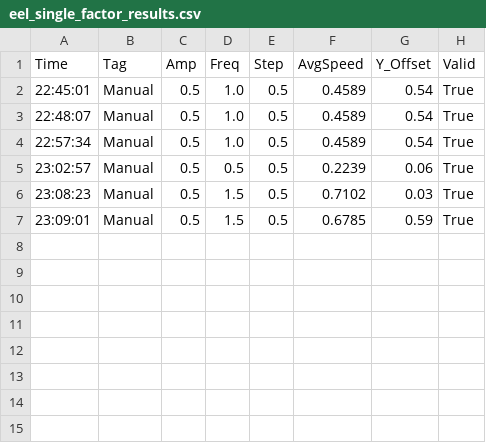
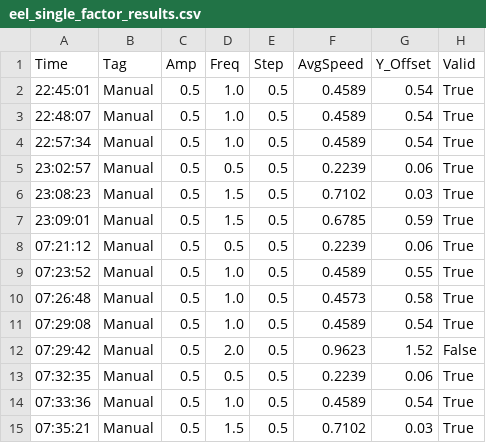
Before and after one commit to harley60504/robat_eel_YTY, a CSV file: 3D_printer/AWEI/12_30printmujoco/test2/eel_single_factor_results.csv, drawn as a sheet; the diff names each change by its address in the sheet, - before the commit and + after, or states it on an @@ line.

```diff
--- a/3D_printer/AWEI/12_30printmujoco/test2/eel_single_factor_results.csv
+++ b/3D_printer/AWEI/12_30printmujoco/test2/eel_single_factor_results.csv
+row 8: 07:21:12 | Manual | 0.5 | 0.5 | 0.5 | 0.2239 | 0.06 | True
+row 9: 07:23:52 | Manual | 0.5 | 1.0 | 0.5 | 0.4589 | 0.55 | True
+row 10: 07:26:48 | Manual | 0.5 | 1.0 | 0.5 | 0.4573 | 0.58 | True
+row 11: 07:29:08 | Manual | 0.5 | 1.0 | 0.5 | 0.4589 | 0.54 | True
+row 12: 07:29:42 | Manual | 0.5 | 2.0 | 0.5 | 0.9623 | 1.52 | False
+row 13: 07:32:35 | Manual | 0.5 | 0.5 | 0.5 | 0.2239 | 0.06 | True
+row 14: 07:33:36 | Manual | 0.5 | 1.0 | 0.5 | 0.4589 | 0.54 | True
+row 15: 07:35:21 | Manual | 0.5 | 1.5 | 0.5 | 0.7102 | 0.03 | True
```
Also changed, not shown: 1 other file.
